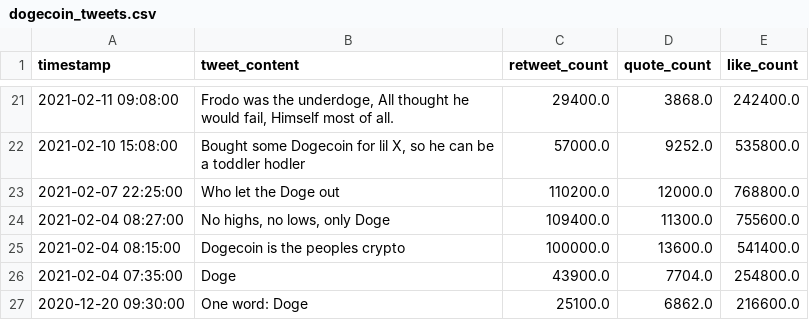
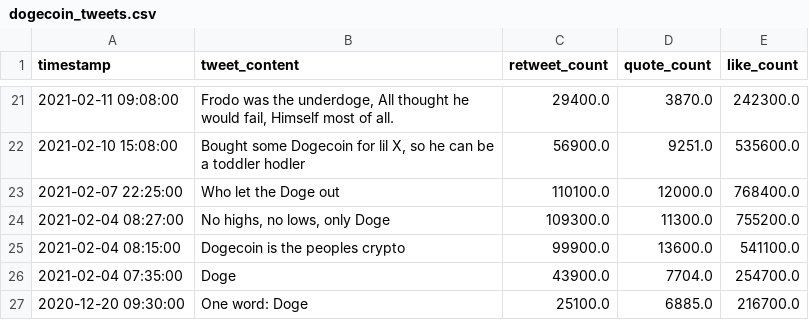
Before and after one commit to ba-group-projects/dogecoin-twitter-elon-musk, a CSV file: data/dogecoin_tweets.csv, drawn as a sheet; only a part is shown, gaps mark what is left out; the diff covers the shown part only.

```diff
--- a/data/dogecoin_tweets.csv
+++ b/data/dogecoin_tweets.csv
@@ -21,7 +21,7 @@ timestamp,tweet_content,retweet_count,quote_count,like_count
-2021-02-11 09:08:00,"Frodo was the underdoge, All thought he would fail, Himself most of all.",29400.0,3868.0,242400.0
-2021-02-10 15:08:00,"Bought some Dogecoin for lil X, so he can be a toddler hodler",57000.0,9252.0,535800.0
-2021-02-07 22:25:00, Who let the Doge out ,110200.0,12000.0,768800.0
-2021-02-04 08:27:00,"No highs, no lows, only Doge",109400.0,11300.0,755600.0
-2021-02-04 08:15:00,Dogecoin is the peoples crypto,100000.0,13600.0,541400.0
-2021-02-04 07:35:00,Doge,43900.0,7704.0,254800.0
-2020-12-20 09:30:00,One word: Doge,25100.0,6862.0,216600.0
+2021-02-11 09:08:00,"Frodo was the underdoge, All thought he would fail, Himself most of all.",29400.0,3870.0,242300.0
+2021-02-10 15:08:00,"Bought some Dogecoin for lil X, so he can be a toddler hodler",56900.0,9251.0,535600.0
+2021-02-07 22:25:00, Who let the Doge out ,110100.0,12000.0,768400.0
+2021-02-04 08:27:00,"No highs, no lows, only Doge",109300.0,11300.0,755200.0
+2021-02-04 08:15:00,Dogecoin is the peoples crypto,99900.0,13600.0,541100.0
+2021-02-04 07:35:00,Doge,43900.0,7704.0,254700.0
+2020-12-20 09:30:00,One word: Doge,25100.0,6885.0,216700.0
```
Also changed, not shown: 31 edited cells elsewhere in this file, 21 other files.
